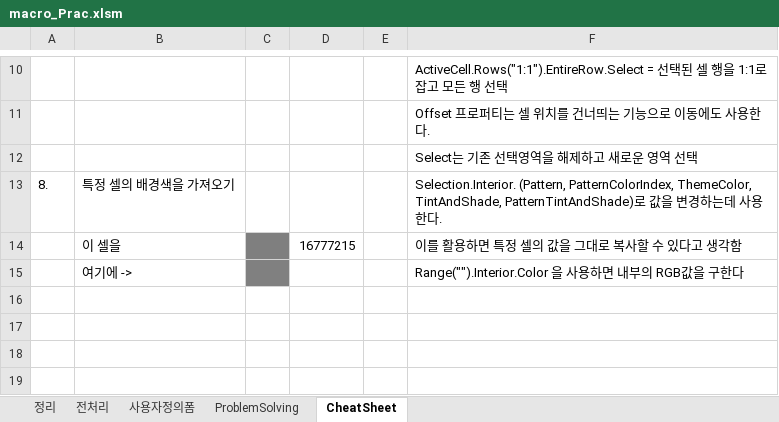
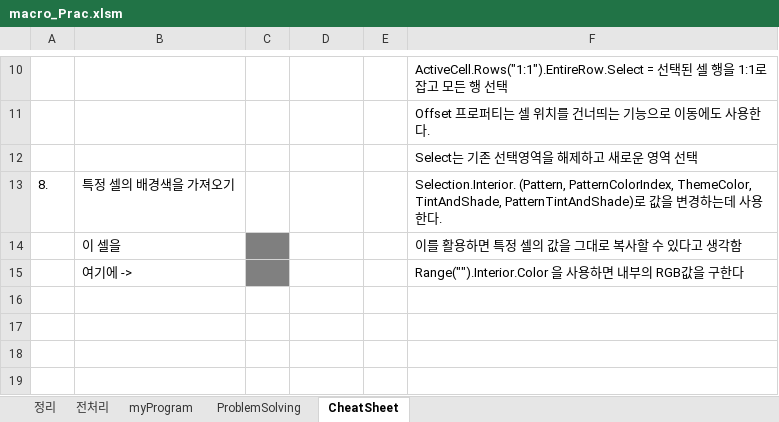
Before and after one commit to FrancisJeon/shell-scripts, an Excel workbook: vba_excel/macro_Prac.xlsm, sheet CheatSheet, drawn as a sheet; only a part is shown, gaps mark what is left out; values as stored, in another font and other column widths than the file's, no borders; charts and pictures not drawn; the diff names each change by its address in the sheet, - before the commit and + after, or states it on an @@ line.

Commit message:
save selected sheets as new xlsx file & 사용법 update

```diff
--- a/vba_excel/macro_Prac.xlsm (sheet CheatSheet)
+++ b/vba_excel/macro_Prac.xlsm (sheet CheatSheet)
-sheet tab: 사용자정의폼
+sheet tab: myProgram
-D14: 16777215
+D14: (empty)
```
Also changed, not shown: sheet myProgram, charts or pictures, 2 other files.
